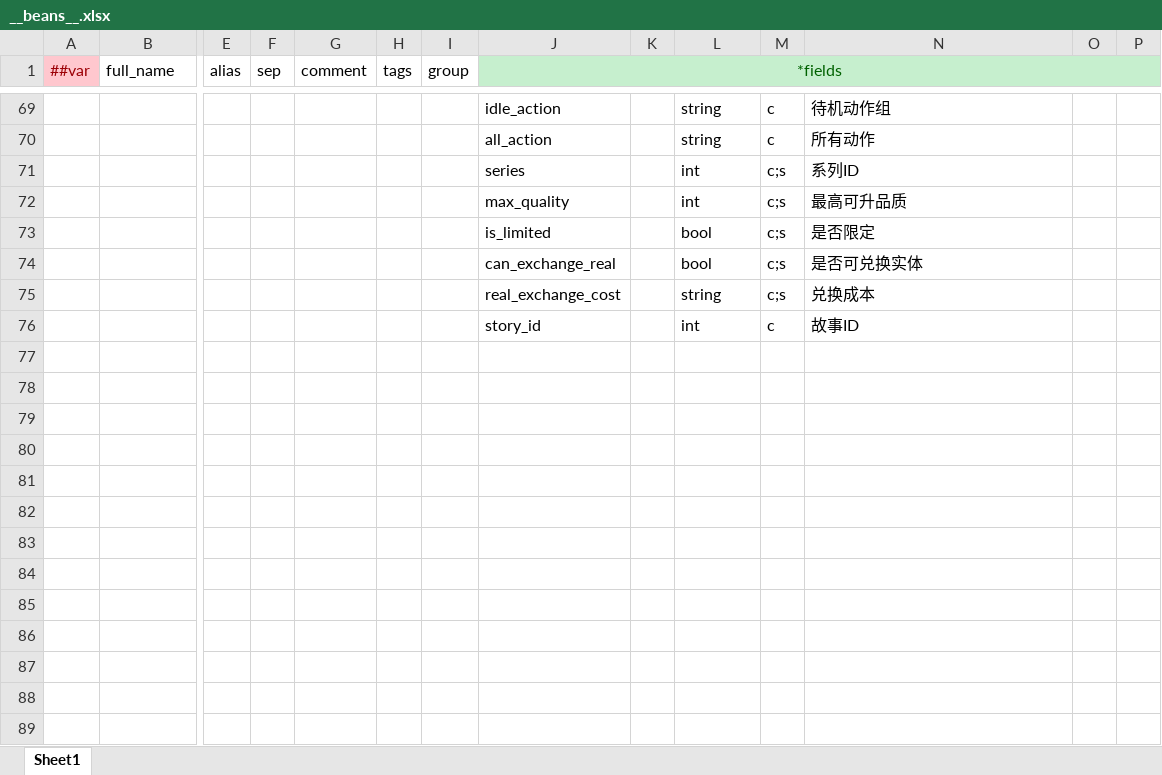
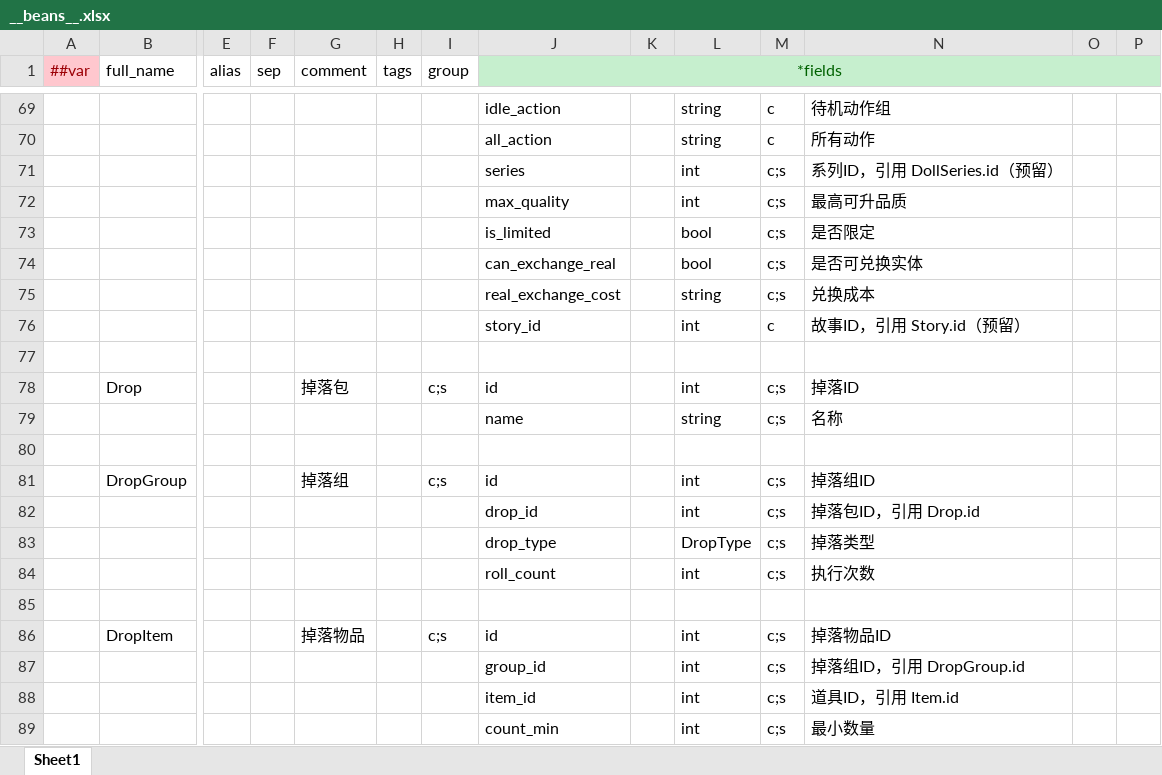
Before and after one commit to lk2023060901/xDooria-config, an Excel workbook: datas/__beans__.xlsx, sheet Sheet1, drawn as a sheet; only a part is shown, gaps mark what is left out; values as stored, in another font and other column widths than the file's, no borders; rows hold the shown columns only; the diff covers the shown part only; the diff names each change by its address in the sheet, - before the commit and + after, or states it on an @@ line.

Commit message:
feat: 新增掉落系统和抽卡系统配置表
新增配置表：
- Drop.xlsx: 掉落包主表
- DropGroup.xlsx: 掉落组表
- DropItem.xlsx: 掉落物品表
- Gacha.xlsx: 抽卡配置表
- GachaPity.xlsx: 抽卡保底配置表

新增枚举：
- DropType: FIXED/WEIGHT/PROBABILITY
- GachaType: Permanent/UP/Limited
- PityRewardType: None/Item/Drop

更新：
- 补充所有外键字段的引用说明注释
- 更新 __beans__.xlsx 和 __tables__.xlsx 注册新表

```diff
--- a/datas/__beans__.xlsx (sheet Sheet1)
+++ b/datas/__beans__.xlsx (sheet Sheet1)
-N71: 系列ID
+N71: 系列ID，引用 DollSeries.id（预留）
-N76: 故事ID
+N76: 故事ID，引用 Story.id（预留）
+row 77: (empty)
+row 78:  | Drop |  |  | 掉落包 |  | c;s | id |  | int | c;s | 掉落ID
+row 79:  |  |  |  |  |  |  | name |  | string | c;s | 名称
+row 80: (empty)
+row 81:  | DropGroup |  |  | 掉落组 |  | c;s | id |  | int | c;s | 掉落组ID
+row 82:  |  |  |  |  |  |  | drop_id |  | int | c;s | 掉落包ID，引用 Drop.id
+row 83:  |  |  |  |  |  |  | drop_type |  | DropType | c;s | 掉落类型
+row 84:  |  |  |  |  |  |  | roll_count |  | int | c;s | 执行次数
+row 85: (empty)
+row 86:  | DropItem |  |  | 掉落物品 |  | c;s | id |  | int | c;s | 掉落物品ID
+row 87:  |  |  |  |  |  |  | group_id |  | int | c;s | 掉落组ID，引用 DropGroup.id
+row 88:  |  |  |  |  |  |  | item_id |  | int | c;s | 道具ID，引用 Item.id
+row 89:  |  |  |  |  |  |  | count_min |  | int | c;s | 最小数量
```
Also changed, not shown: 17 added rows and 2 edited cells elsewhere in this sheet, datas/Doll.xlsx, datas/Shop.xlsx, 7 other files.
